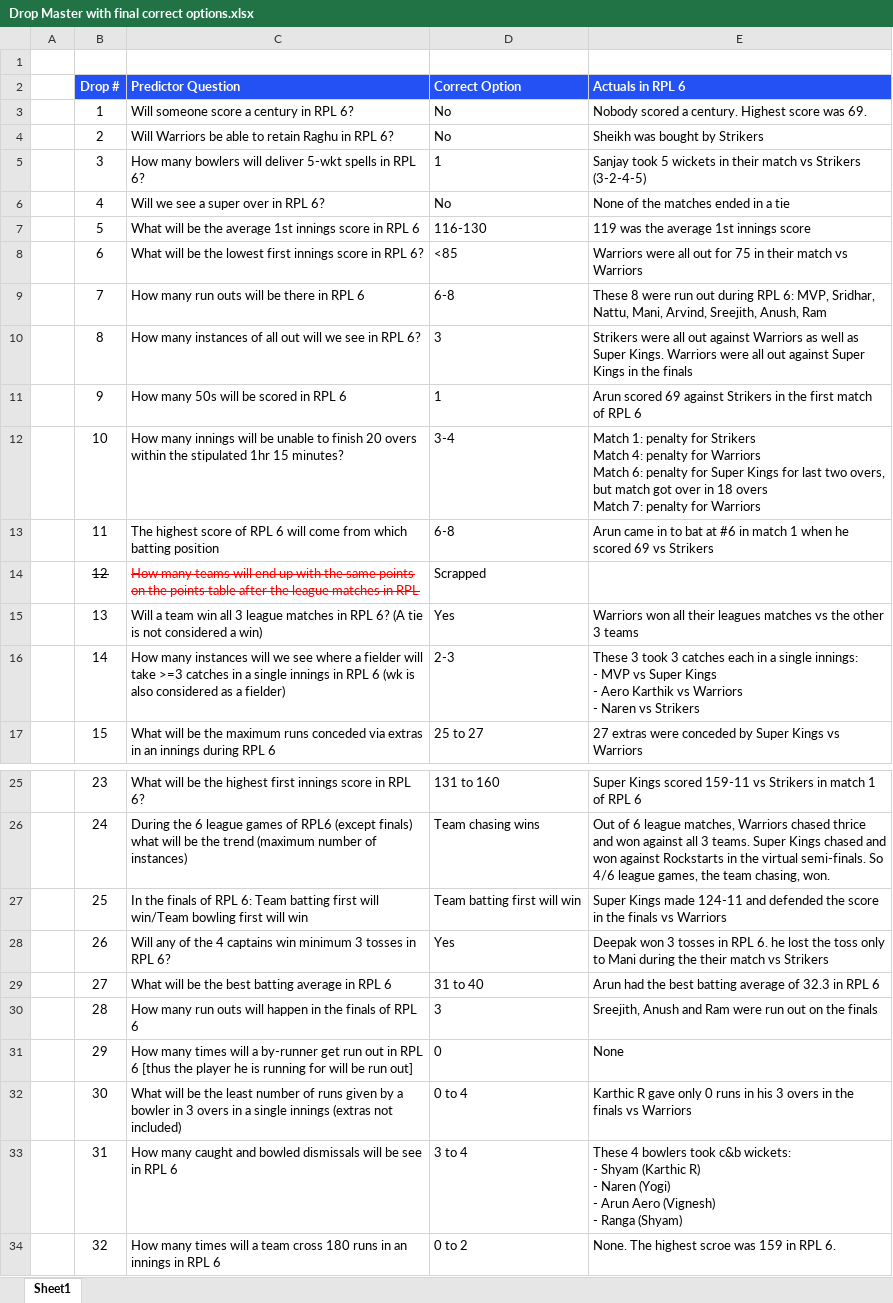
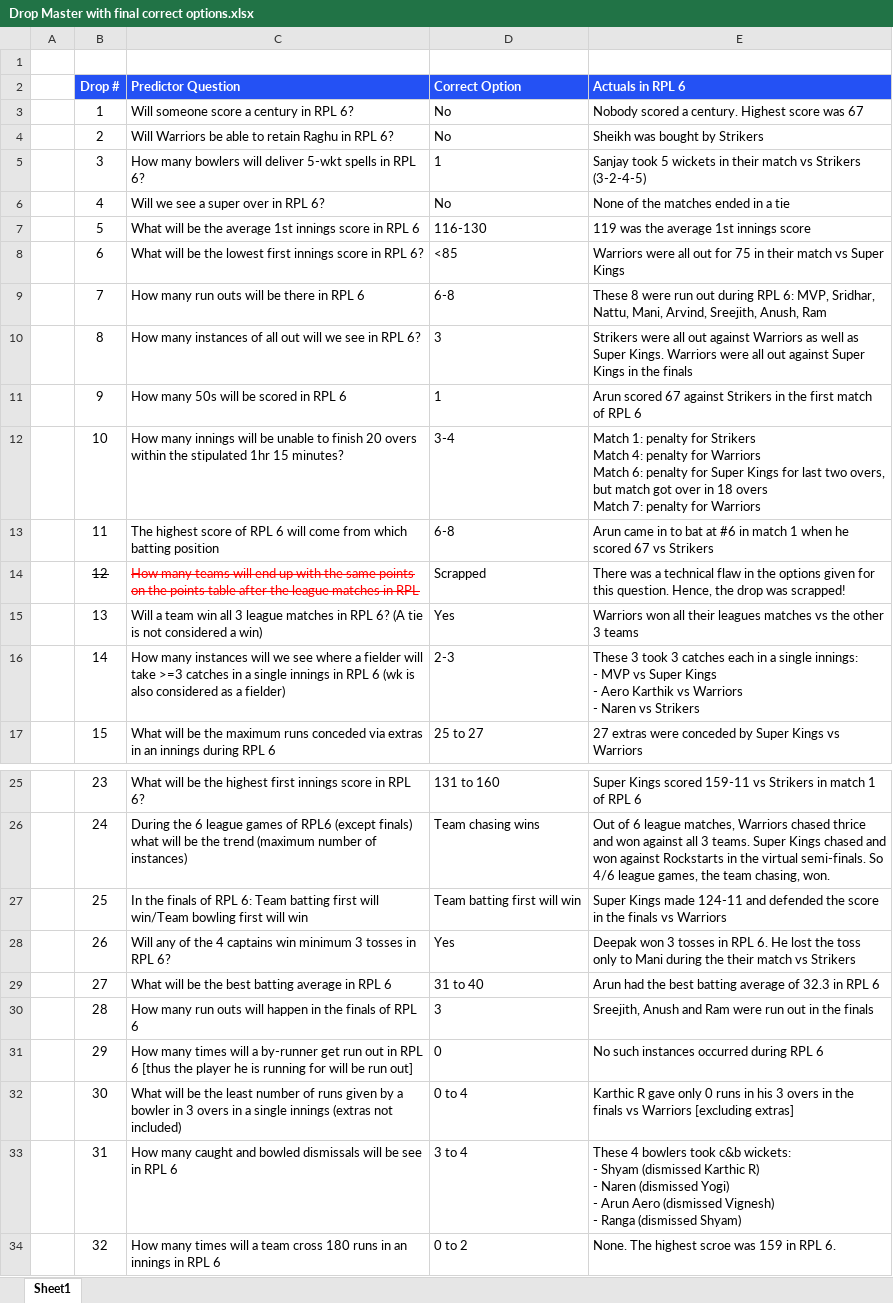
Before and after one commit to vinodkrishnan175-lan/rpl6-predictor-experience-centre, an Excel workbook: data/Drop Master with final correct options.xlsx, sheet Sheet1, drawn as a sheet; only a part is shown, gaps mark what is left out; values as stored, in another font and other column widths than the file's, no borders; ↵ is a line break in a cell; the diff names each change by its address in the sheet, - before the commit and + after, or states it on an @@ line.

Commit message:
Add files via upload

```diff
--- a/data/Drop Master with final correct options.xlsx (sheet Sheet1)
+++ b/data/Drop Master with final correct options.xlsx (sheet Sheet1)
-E3 (Actuals in RPL 6): …score was 69.
+E3 (Actuals in RPL 6): …score was 67
-E8 (Actuals in RPL 6): …match vs Warriors
+E8 (Actuals in RPL 6): …match vs Super Kings
-E11 (Actuals in RPL 6): Arun scored 69 against Strikers…
+E11 (Actuals in RPL 6): Arun scored 67 against Strikers…
-E13 (Actuals in RPL 6): …he scored 69 vs Strikers
+E13 (Actuals in RPL 6): …he scored 67 vs Strikers
-E14 (Actuals in RPL 6): (empty)
+E14 (Actuals in RPL 6): There was a technical flaw in the options given for this question. Hence, the drop was scrapped!
-E28 (Actuals in RPL 6): …RPL 6. he lost the…
+E28 (Actuals in RPL 6): …RPL 6. He lost the…
-E30 (Actuals in RPL 6): …run out on the finals
+E30 (Actuals in RPL 6): …run out in the finals
-E31 (Actuals in RPL 6): None
+E31 (Actuals in RPL 6): No such instances occurred during RPL 6
-E32 (Actuals in RPL 6): …vs Warriors
+E32 (Actuals in RPL 6): …vs Warriors [excluding extras]
-E33 (Actuals in RPL 6): …- Shyam (Karthic R) ↵ - Naren (Yogi) ↵ - Arun Aero (Vignesh) ↵ - Ranga (Shyam)
+E33 (Actuals in RPL 6): …- Shyam (dismissed Karthic R) ↵ - Naren (dismissed Yogi) ↵ - Arun Aero (dismissed Vignesh) ↵ - Ranga (dismissed Shyam)
```
